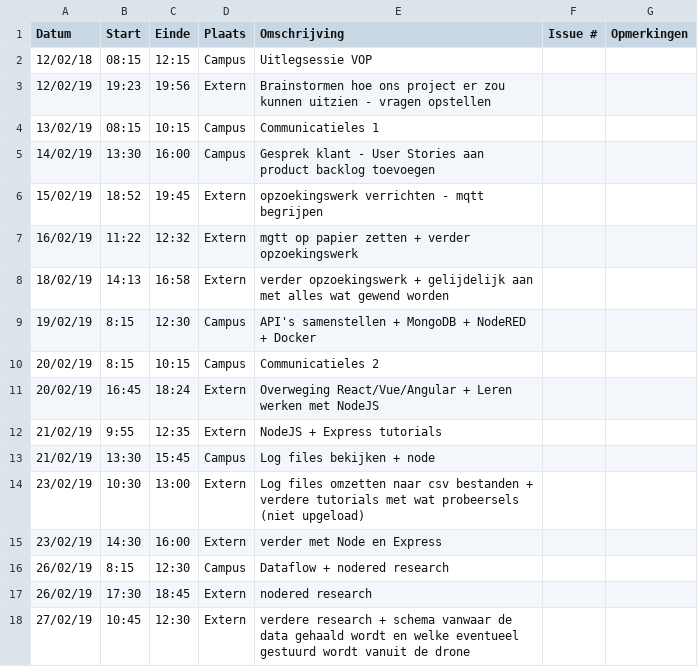
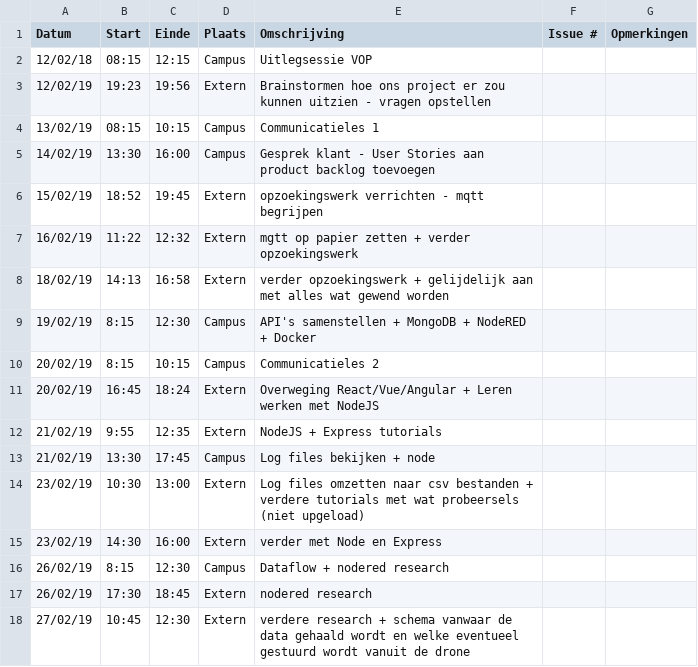
Before and after one commit to WouterStemgee/inventory-management-system-autonomous-drones, a CSV file: logboeken/LaroyJochen.csv, drawn as a sheet.

Commit message:
Update LaroyJochen.csv

```diff
--- a/logboeken/LaroyJochen.csv
+++ b/logboeken/LaroyJochen.csv
@@ -12,3 +12,3 @@ Datum,Start,Einde,Plaats,Omschrijving,Issue #,Opmerkingen
 21/02/19,9:55,12:35,Extern,NodeJS + Express tutorials,,
-21/02/19,13:30,15:45,Campus,Log files bekijken + node,,
+21/02/19,13:30,17:45,Campus,Log files bekijken + node,,
 23/02/19,10:30,13:00,Extern,Log files omzetten naar csv bestanden + verdere tutorials met wat probeersels (niet upgeload),,
```
